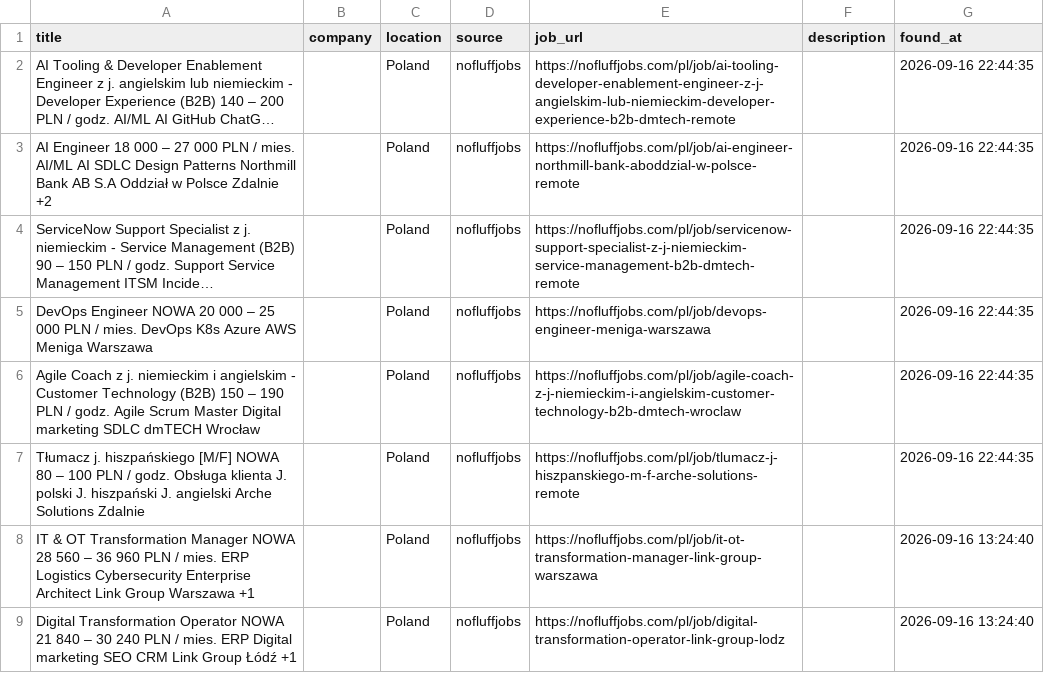
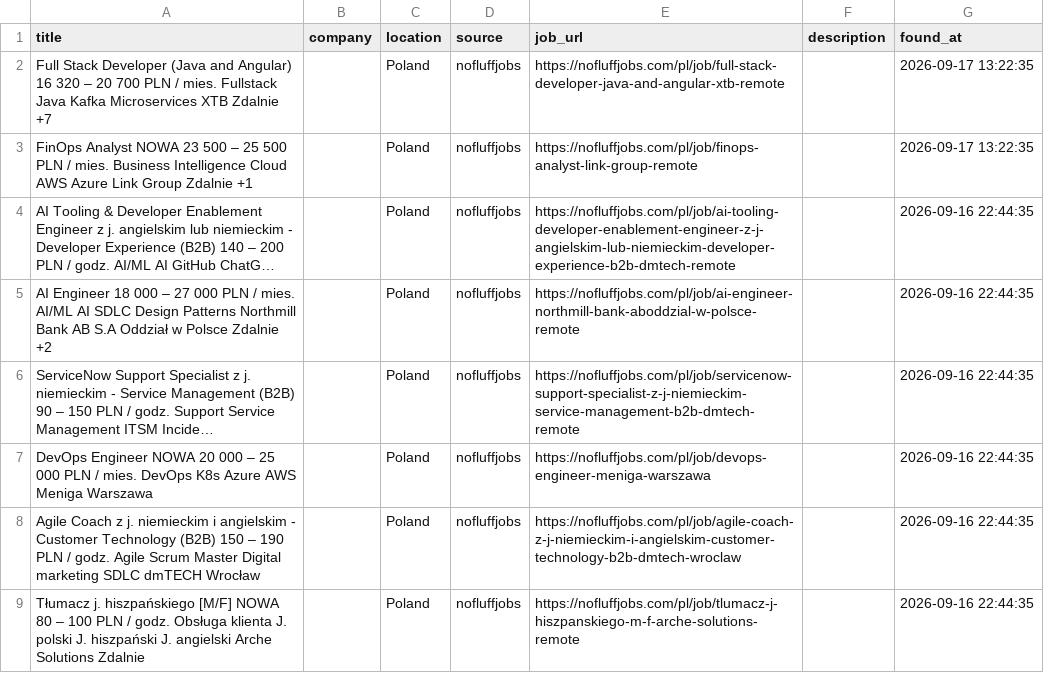
Before and after one commit to trpelka/language-job-search, a CSV file: jobs.csv, drawn as a sheet; only a part is shown; the shorter side is filled out with more unchanged rows; long unchanged cells end in …; the diff names each change by its address in the sheet, - before the commit and + after, or states it on an @@ line.

```diff
--- a/jobs.csv
+++ b/jobs.csv
+row 2: Full Stack Developer (Java and Angular) 16 320 – 20 700 PLN / mies. Fullstack Java Kafka Microservices XTB Zdalnie +7 |  | Poland | nofluffjobs | https://nofluffjobs.com/pl/job/full-stack-developer-java-and-angular-xtb-remote |  | 2026-09-17 13:22:35
+row 3: FinOps Analyst NOWA 23 500 – 25 500 PLN / mies. Business Intelligence Cloud AWS Azure Link Group Zdalnie +1 |  | Poland | nofluffjobs | https://nofluffjobs.com/pl/job/finops-analyst-link-group-remote |  | 2026-09-17 13:22:35
```
Also changed, not shown: 1 other file.
